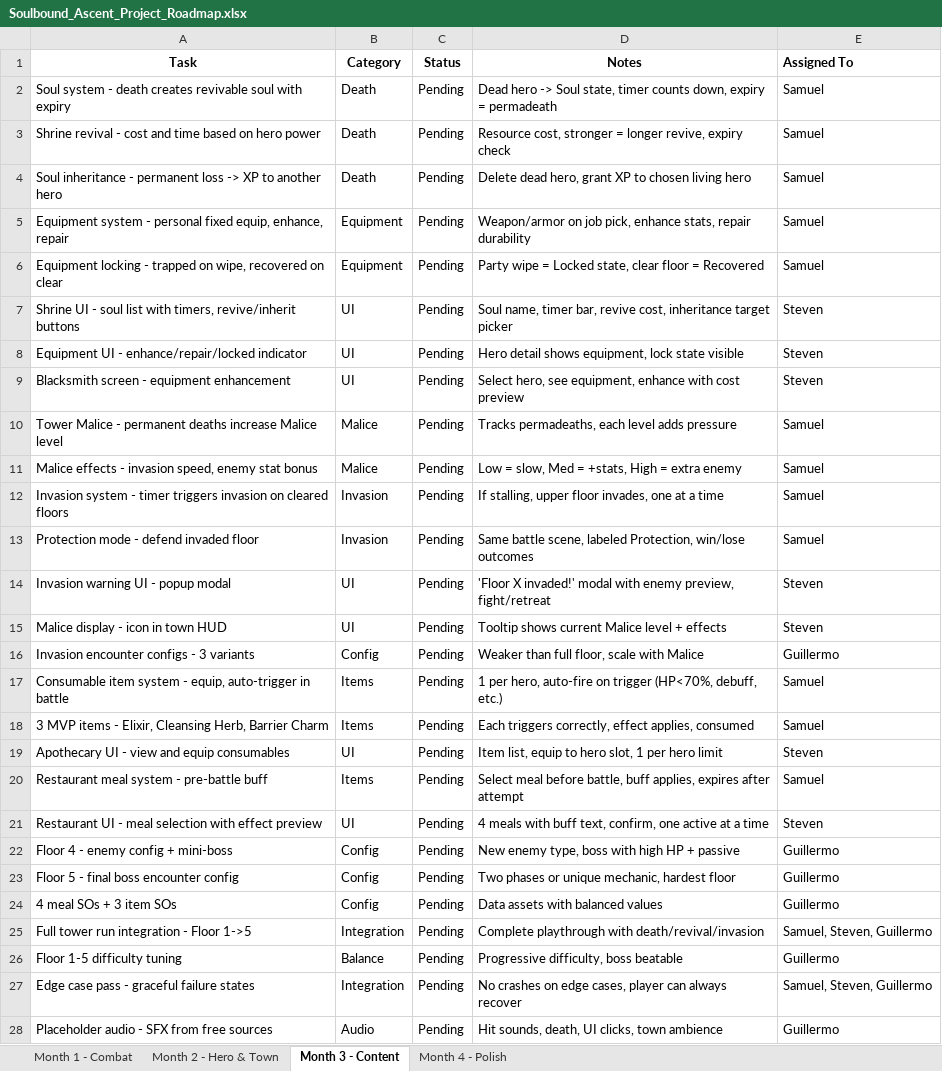
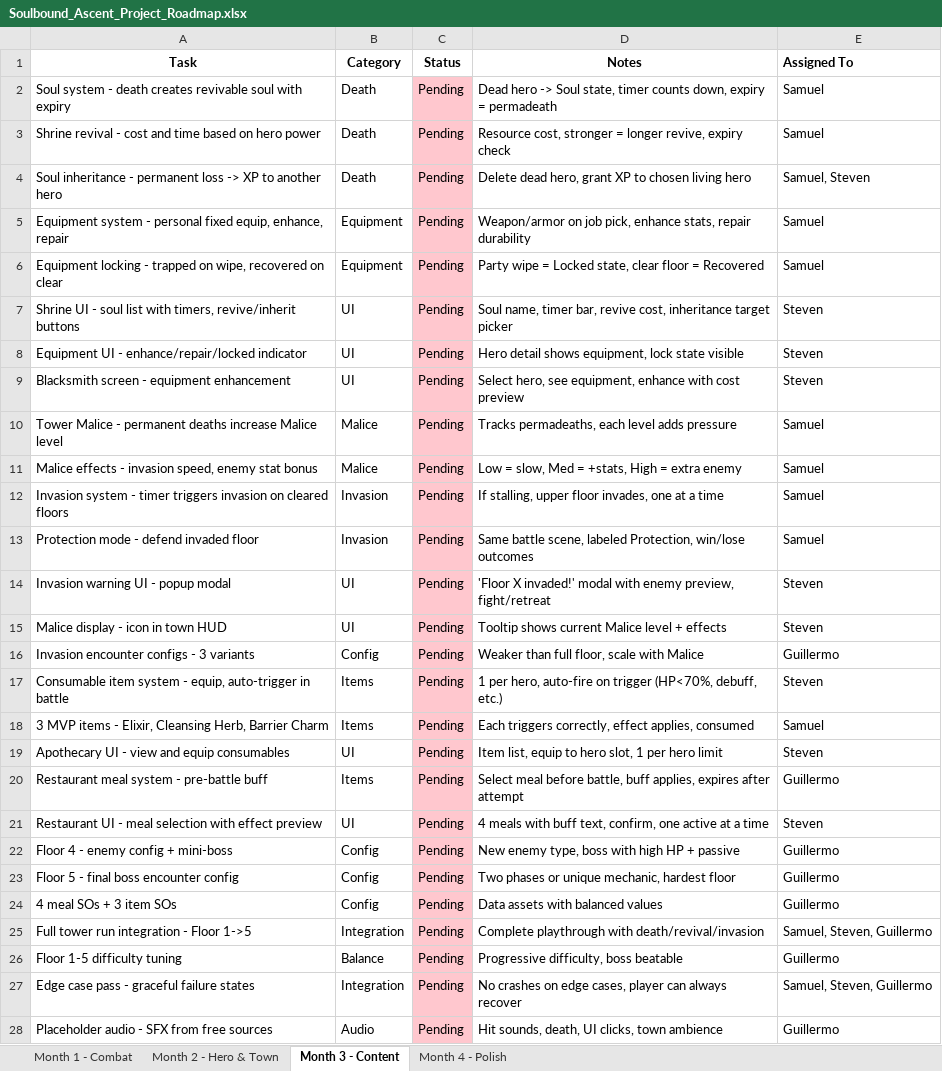
Before and after one commit to ShearStress021/SoulBoundAscent, an Excel workbook: Soulbound_Ascent_Project_Roadmap.xlsx, sheet Month 3 - Content, drawn as a sheet; only a part is shown; values as stored, in another font and other column widths than the file's, no borders; conditional formats not drawn; the diff covers the shown part only; the diff names each change by its address in the sheet, - before the commit and + after, or states it on an @@ line.

```diff
--- a/Soulbound_Ascent_Project_Roadmap.xlsx (sheet Month 3 - Content)
+++ b/Soulbound_Ascent_Project_Roadmap.xlsx (sheet Month 3 - Content)
-C2:C28 fill: none
+C2:C28 fill: #FFC7CE
-E4 (Assigned To): Samuel
+E4 (Assigned To): Samuel, Steven
-E17 (Assigned To): Samuel
+E17 (Assigned To): Steven
-E20 (Assigned To): Samuel
+E20 (Assigned To): Guillermo
```
Also changed, not shown: cell formats elsewhere in this sheet, sheet Month 1 - Combat, sheet Month 2 - Hero & Town, sheet Month 4 - Polish, Soulbound_Ascent_Project_Roadmap_tmp.xlsx.
